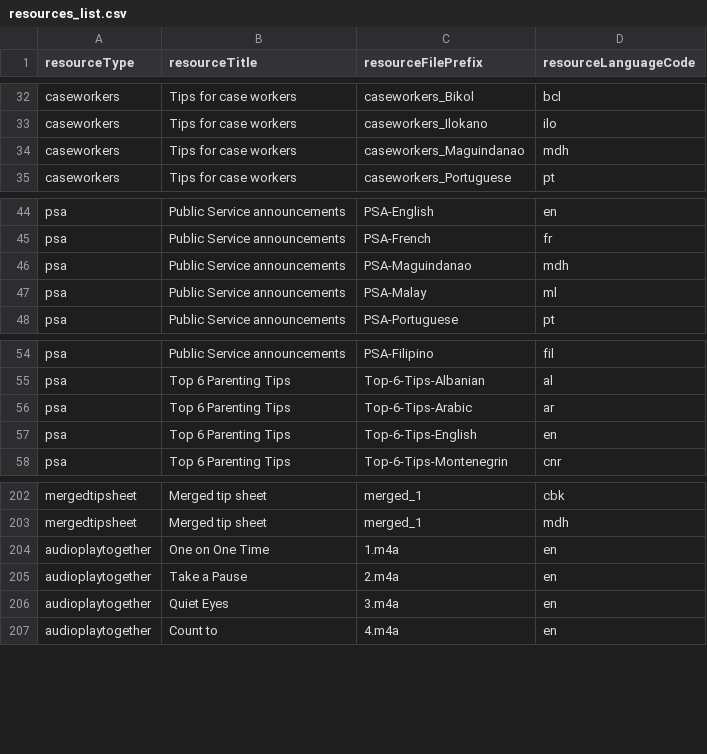
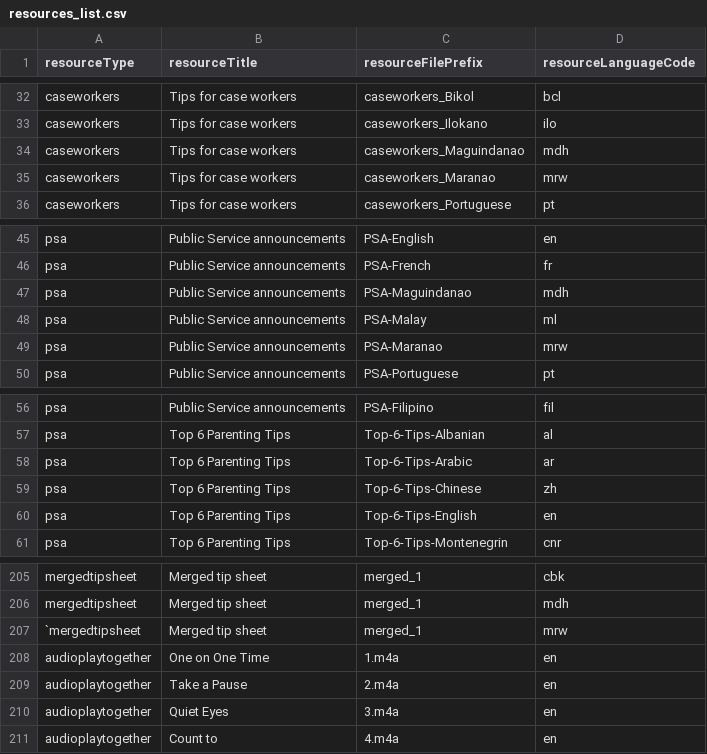
Before and after one commit to sylviawakoli/covid-parenting-website, a CSV file: src/assets/resources/resources_list.csv, drawn as a sheet; only a part is shown, gaps mark what is left out.

Commit message:
adding mrw resources and chinese top 6

```diff
--- a/src/assets/resources/resources_list.csv
+++ b/src/assets/resources/resources_list.csv
@@ -34,2 +34,3 @@ caseworkers,Tips for case workers,caseworkers_Ilokano,ilo
 caseworkers,Tips for case workers,caseworkers_Maguindanao,mdh
+caseworkers,Tips for case workers,caseworkers_Maranao,mrw
 caseworkers,Tips for case workers,caseworkers_Portuguese,pt
@@ -47,2 +48,3 @@ psa,Public Service announcements,PSA-Maguindanao,mdh
 psa,Public Service announcements,PSA-Malay,ml
+psa,Public Service announcements,PSA-Maranao,mrw
 psa,Public Service announcements,PSA-Portuguese,pt
@@ -56,2 +58,3 @@ psa,Top 6 Parenting Tips,Top-6-Tips-Albanian,al
 psa,Top 6 Parenting Tips,Top-6-Tips-Arabic,ar
+psa,Top 6 Parenting Tips,Top-6-Tips-Chinese,zh
 psa,Top 6 Parenting Tips,Top-6-Tips-English,en
@@ -203,2 +206,3 @@ mergedtipsheet,Merged tip sheet,merged_1,cbk
 mergedtipsheet,Merged tip sheet,merged_1,mdh
+`mergedtipsheet,Merged tip sheet,merged_1,mrw
 audioplaytogether,One on One Time,1.m4a,en
```
Also changed, not shown: 21 other files.
